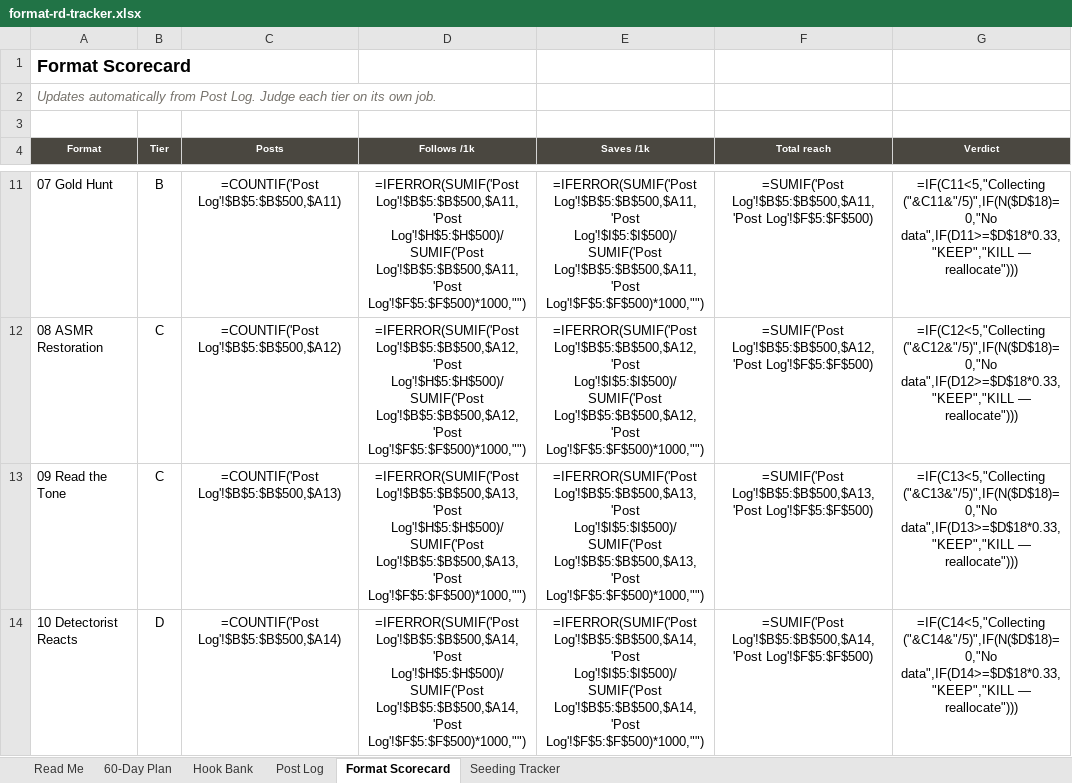
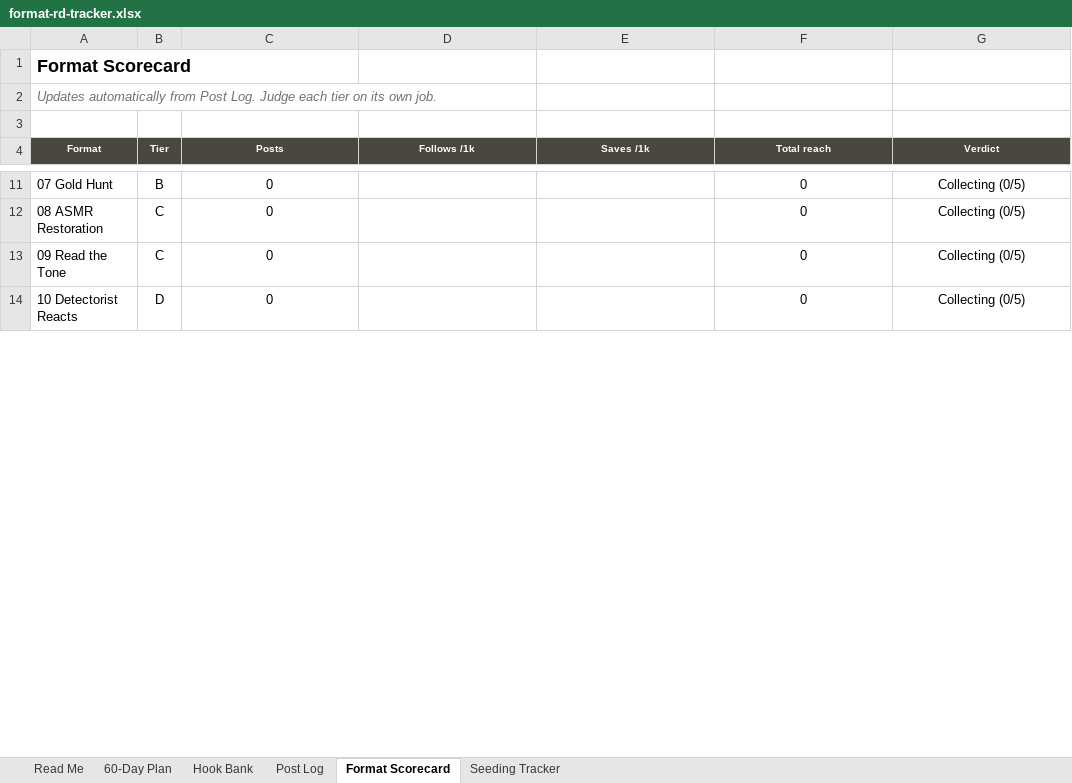
Before and after one commit to metaldetectorsdirect1-prog/manus, an Excel workbook: tools/format-rd-tracker.xlsx, sheet Format Scorecard, drawn as a sheet; only a part is shown, gaps mark what is left out; values as stored, in another font and other column widths than the file's, no borders; formulas without a stored value are shown as written; the diff covers the shown part only; the diff names each change by its address in the sheet, - before the commit and + after, or states it on an @@ line.

```diff
--- a/tools/format-rd-tracker.xlsx (sheet Format Scorecard)
+++ b/tools/format-rd-tracker.xlsx (sheet Format Scorecard)
-C11 (Posts): =COUNTIF('Post Log'!$B$5:$B$500,$A11)
+C11 (Posts): 0
-D11 (Follows /1k): =IFERROR(SUMIF('Post Log'!$B$5:$B$500,$A11,'Post Log'!$H$5:$H$500)/SUMIF('Post Log'!$B$5:$B$500,$A11,'Post Log'!$F$5:$F$500)*1000,"")
+D11 (Follows /1k): (empty)
-E11 (Saves /1k): =IFERROR(SUMIF('Post Log'!$B$5:$B$500,$A11,'Post Log'!$I$5:$I$500)/SUMIF('Post Log'!$B$5:$B$500,$A11,'Post Log'!$F$5:$F$500)*1000,"")
+E11 (Saves /1k): (empty)
-F11 (Total reach): =SUMIF('Post Log'!$B$5:$B$500,$A11,'Post Log'!$F$5:$F$500)
+F11 (Total reach): 0
-G11 (Verdict): =IF(C11<5,"Collecting ("&C11&"/5)",IF(N($D$18)=0,"No data",IF(D11>=$D$18*0.33,"KEEP","KILL — reallocate")))
+G11 (Verdict): Collecting (0/5)
-C12 (Posts): =COUNTIF('Post Log'!$B$5:$B$500,$A12)
+C12 (Posts): 0
-D12 (Follows /1k): =IFERROR(SUMIF('Post Log'!$B$5:$B$500,$A12,'Post Log'!$H$5:$H$500)/SUMIF('Post Log'!$B$5:$B$500,$A12,'Post Log'!$F$5:$F$500)*1000,"")
+D12 (Follows /1k): (empty)
-E12 (Saves /1k): =IFERROR(SUMIF('Post Log'!$B$5:$B$500,$A12,'Post Log'!$I$5:$I$500)/SUMIF('Post Log'!$B$5:$B$500,$A12,'Post Log'!$F$5:$F$500)*1000,"")
+E12 (Saves /1k): (empty)
-F12 (Total reach): =SUMIF('Post Log'!$B$5:$B$500,$A12,'Post Log'!$F$5:$F$500)
+F12 (Total reach): 0
-G12 (Verdict): =IF(C12<5,"Collecting ("&C12&"/5)",IF(N($D$18)=0,"No data",IF(D12>=$D$18*0.33,"KEEP","KILL — reallocate")))
+G12 (Verdict): Collecting (0/5)
-C13 (Posts): =COUNTIF('Post Log'!$B$5:$B$500,$A13)
+C13 (Posts): 0
-D13 (Follows /1k): =IFERROR(SUMIF('Post Log'!$B$5:$B$500,$A13,'Post Log'!$H$5:$H$500)/SUMIF('Post Log'!$B$5:$B$500,$A13,'Post Log'!$F$5:$F$500)*1000,"")
+D13 (Follows /1k): (empty)
-E13 (Saves /1k): =IFERROR(SUMIF('Post Log'!$B$5:$B$500,$A13,'Post Log'!$I$5:$I$500)/SUMIF('Post Log'!$B$5:$B$500,$A13,'Post Log'!$F$5:$F$500)*1000,"")
+E13 (Saves /1k): (empty)
-F13 (Total reach): =SUMIF('Post Log'!$B$5:$B$500,$A13,'Post Log'!$F$5:$F$500)
+F13 (Total reach): 0
-G13 (Verdict): =IF(C13<5,"Collecting ("&C13&"/5)",IF(N($D$18)=0,"No data",IF(D13>=$D$18*0.33,"KEEP","KILL — reallocate")))
+G13 (Verdict): Collecting (0/5)
-C14 (Posts): =COUNTIF('Post Log'!$B$5:$B$500,$A14)
+C14 (Posts): 0
-D14 (Follows /1k): =IFERROR(SUMIF('Post Log'!$B$5:$B$500,$A14,'Post Log'!$H$5:$H$500)/SUMIF('Post Log'!$B$5:$B$500,$A14,'Post Log'!$F$5:$F$500)*1000,"")
+D14 (Follows /1k): (empty)
-E14 (Saves /1k): =IFERROR(SUMIF('Post Log'!$B$5:$B$500,$A14,'Post Log'!$I$5:$I$500)/SUMIF('Post Log'!$B$5:$B$500,$A14,'Post Log'!$F$5:$F$500)*1000,"")
+E14 (Saves /1k): (empty)
-F14 (Total reach): =SUMIF('Post Log'!$B$5:$B$500,$A14,'Post Log'!$F$5:$F$500)
+F14 (Total reach): 0
-G14 (Verdict): =IF(C14<5,"Collecting ("&C14&"/5)",IF(N($D$18)=0,"No data",IF(D14>=$D$18*0.33,"KEEP","KILL — reallocate")))
+G14 (Verdict): Collecting (0/5)
```
Also changed, not shown: 41 edited cells elsewhere in this sheet, sheet Post Log, sheet 60-Day Plan, sheet Seeding Tracker.
